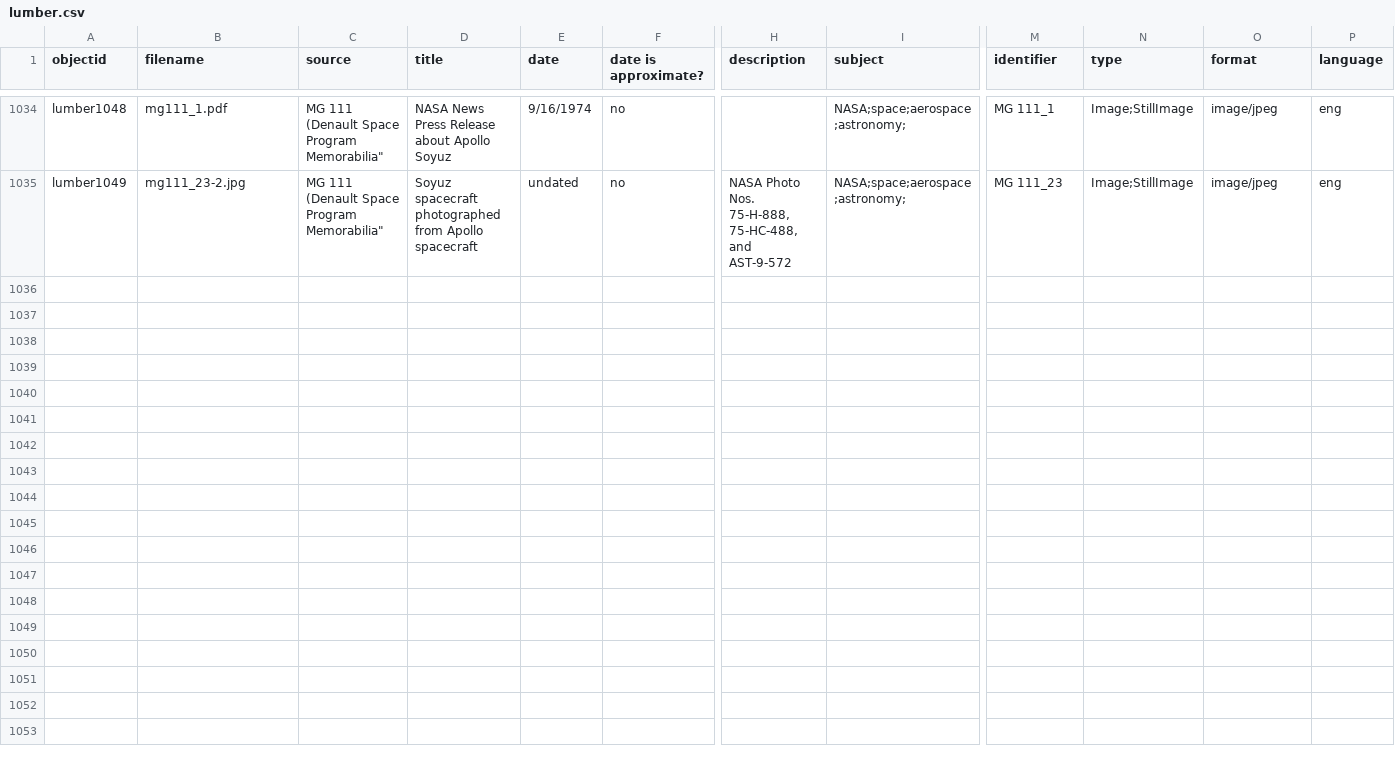
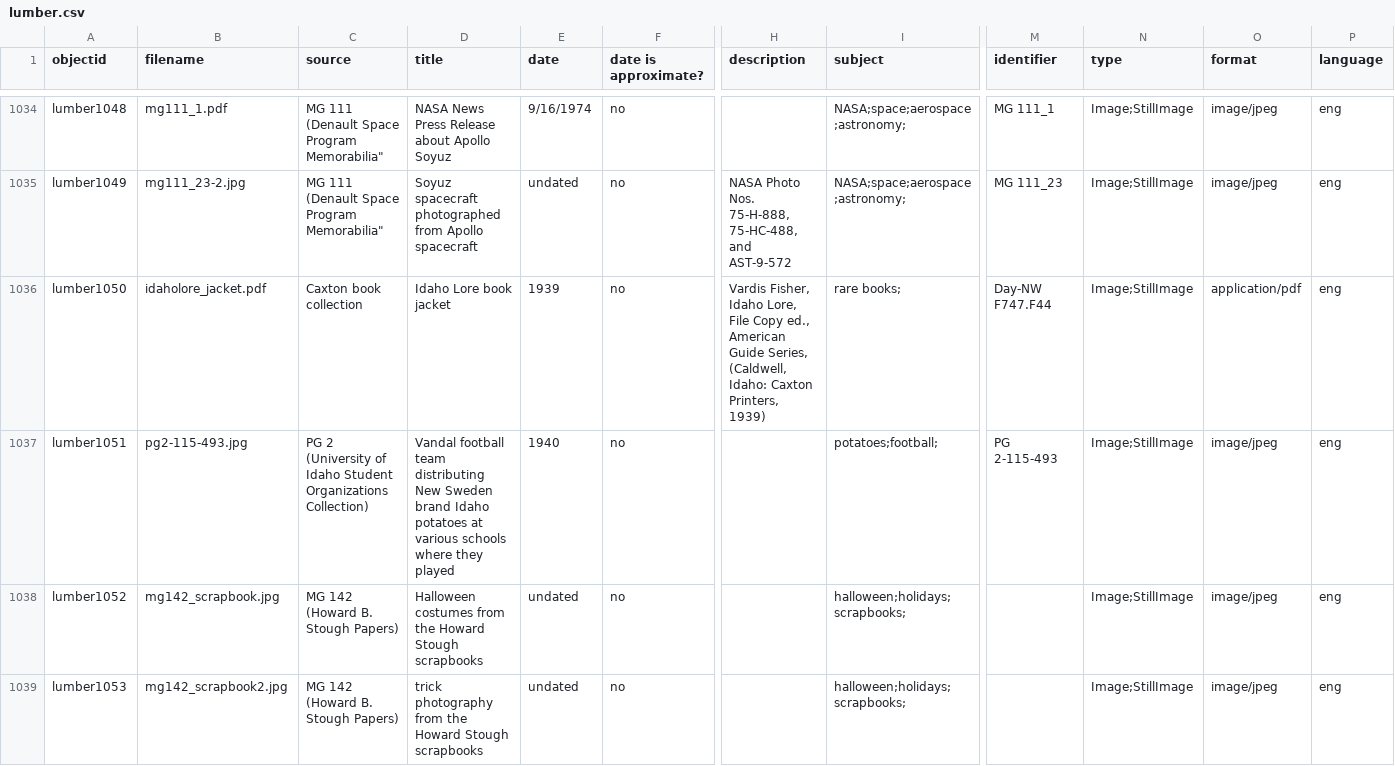
Before and after one commit to uidaholib/spec-lumber, a CSV file: _data/lumber.csv, drawn as a sheet; only a part is shown, gaps mark what is left out; rows hold the shown columns only; the diff covers the shown part only; the diff names each change by its address in the sheet, - before the commit and + after, or states it on an @@ line.

Commit message:
converted to md, added images to lumber collection

```diff
--- a/_data/lumber.csv
+++ b/_data/lumber.csv
+row 1036: lumber1050 | idaholore_jacket.pdf | Caxton book collection | Idaho Lore book jacket | 1939 | no | Vardis Fisher, Idaho Lore, File Copy ed., American Guide Series, (Caldwell, Idaho: Caxton Printers, 1939) | rare books; | Day-NW F747.F44 | Image;StillImage | application/pdf | eng
+row 1037: lumber1051 | pg2-115-493.jpg | PG 2 (University of Idaho Student Organizations Collection) | Vandal football team distributing New Sweden brand Idaho potatoes at various schools where they played | 1940 | no |  | potatoes;football; | PG 2-115-493 | Image;StillImage | image/jpeg | eng
+row 1038: lumber1052 | mg142_scrapbook.jpg | MG 142 (Howard B. Stough Papers) | Halloween costumes from the Howard Stough scrapbooks | undated | no |  | halloween;holidays;scrapbooks; |  | Image;StillImage | image/jpeg | eng
+row 1039: lumber1053 | mg142_scrapbook2.jpg | MG 142 (Howard B. Stough Papers) | trick photography from the Howard Stough scrapbooks | undated | no |  | halloween;holidays;scrapbooks; |  | Image;StillImage | image/jpeg | eng
```
Also changed, not shown: 3 added rows elsewhere in this file, 14 other files.
